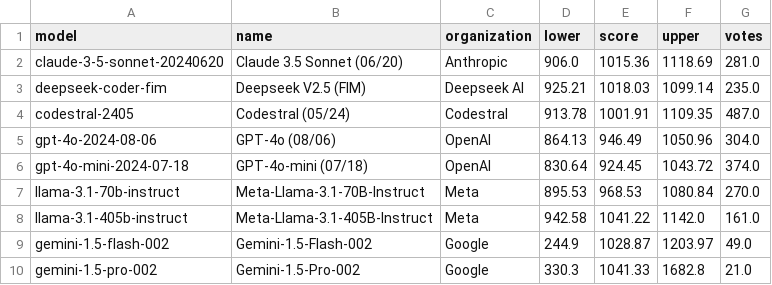
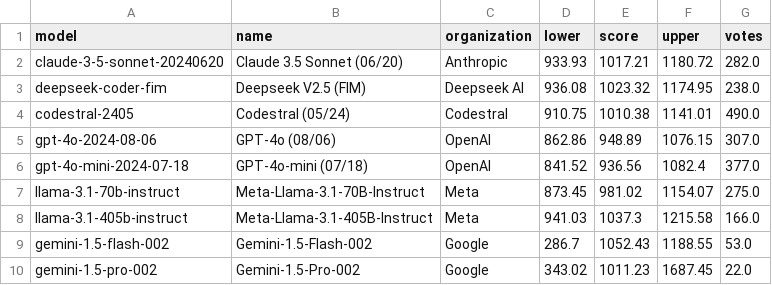
Before and after one commit to adityamittal13/copilot-arena-website, a CSV file: backend/leaderboard.csv, drawn as a sheet.

```diff
--- a/backend/leaderboard.csv
+++ b/backend/leaderboard.csv
@@ -1,10 +1,10 @@
 model,name,organization,lower,score,upper,votes
-claude-3-5-sonnet-20240620,Claude 3.5 Sonnet (06/20),Anthropic,906.0,1015.36,1118.69,281.0
-deepseek-coder-fim,Deepseek V2.5 (FIM),Deepseek AI,925.21,1018.03,1099.14,235.0
-codestral-2405,Codestral (05/24), Codestral,913.78,1001.91,1109.35,487.0
-gpt-4o-2024-08-06,GPT-4o (08/06),OpenAI,864.13,946.49,1050.96,304.0
-gpt-4o-mini-2024-07-18,GPT-4o-mini (07/18),OpenAI,830.64,924.45,1043.72,374.0
-llama-3.1-70b-instruct,Meta-Llama-3.1-70B-Instruct,Meta,895.53,968.53,1080.84,270.0
-llama-3.1-405b-instruct,Meta-Llama-3.1-405B-Instruct,Meta,942.58,1041.22,1142.0,161.0
-gemini-1.5-flash-002,Gemini-1.5-Flash-002,Google,244.9,1028.87,1203.97,49.0
-gemini-1.5-pro-002,Gemini-1.5-Pro-002,Google,330.3,1041.33,1682.8,21.0
+claude-3-5-sonnet-20240620,Claude 3.5 Sonnet (06/20),Anthropic,933.93,1017.21,1180.72,282.0
+deepseek-coder-fim,Deepseek V2.5 (FIM),Deepseek AI,936.08,1023.32,1174.95,238.0
+codestral-2405,Codestral (05/24), Codestral,910.75,1010.38,1141.01,490.0
+gpt-4o-2024-08-06,GPT-4o (08/06),OpenAI,862.86,948.89,1076.15,307.0
+gpt-4o-mini-2024-07-18,GPT-4o-mini (07/18),OpenAI,841.52,936.56,1082.4,377.0
+llama-3.1-70b-instruct,Meta-Llama-3.1-70B-Instruct,Meta,873.45,981.02,1154.07,275.0
+llama-3.1-405b-instruct,Meta-Llama-3.1-405B-Instruct,Meta,941.03,1037.3,1215.58,166.0
+gemini-1.5-flash-002,Gemini-1.5-Flash-002,Google,286.7,1052.43,1188.55,53.0
+gemini-1.5-pro-002,Gemini-1.5-Pro-002,Google,343.02,1011.23,1687.45,22.0
```
